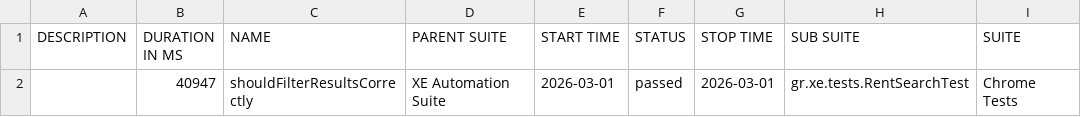
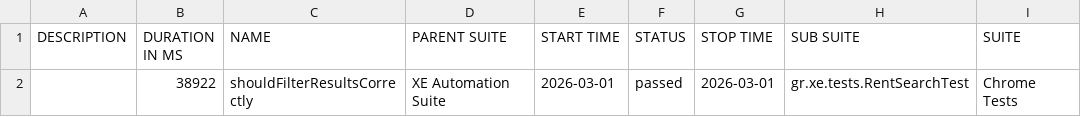
Before and after one commit to marmiou/xe-testng-framework, a CSV file: data/suites.csv, drawn as a sheet; only a part is shown; the diff names each change by its address in the sheet, - before the commit and + after, or states it on an @@ line.

```diff
--- a/data/suites.csv
+++ b/data/suites.csv
-B2 (DURATION IN MS): 40947
+B2 (DURATION IN MS): 38922
```
Also changed, not shown: 16 other files.
